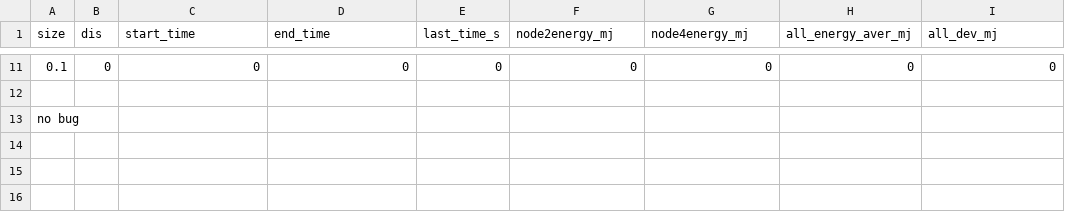
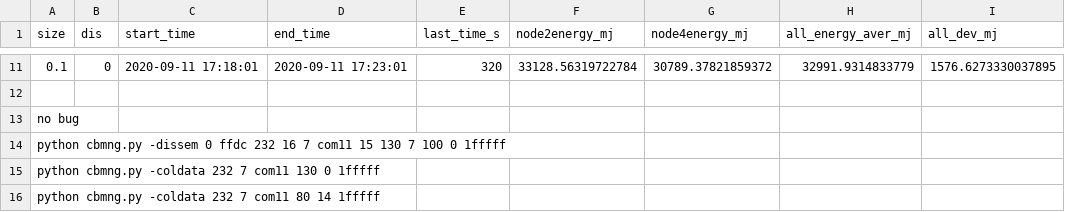
Before and after one commit to sari-wesg/ChirpBox, a CSV file: chirpbox manager/statistics_process/ewsn_data/dissem_col_sf7_size_energy.csv, drawn as a sheet; only a part is shown, gaps mark what is left out; the diff covers the shown part only.

```diff
--- a/chirpbox manager/statistics_process/ewsn_data/dissem_col_sf7_size_energy.csv
+++ b/chirpbox manager/statistics_process/ewsn_data/dissem_col_sf7_size_energy.csv
@@ -11,3 +11,6 @@ size,dis,start_time,end_time,last_time_s,node2energy_mj,node4energy_mj,all_energ
-0.1,0,0,0,0,0,0,0,0
+0.1,0,2020-09-11 17:18:01,2020-09-11 17:23:01,320,33128.56319722784,30789.37821859372,32991.9314833779,1576.6273330037895
 
 no bug
+python cbmng.py -dissem 0 ffdc 232 16 7 com11 15 130 7 100 0 1fffff
+python cbmng.py -coldata 232 7 com11 130 0 1fffff
+python cbmng.py -coldata 232 7 com11 80 14 1fffff
```
Also changed, not shown: 57 edited cells elsewhere in this file.
